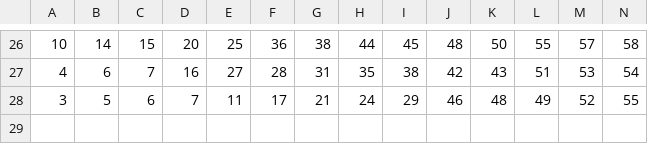
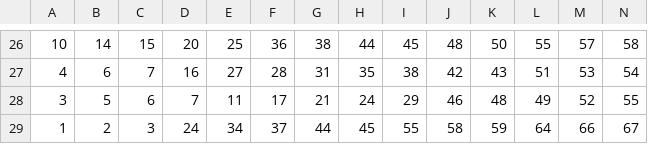
Before and after one commit to sizzla28/Keno-predictor, a CSV file: keno_history.csv, drawn as a sheet; only a part is shown, gaps mark what is left out; rows hold the shown columns only; the diff names each change by its address in the sheet, - before the commit and + after, or states it on an @@ line.

Commit message:
Keno ዳታ በራስ-ሰር ተዘምኗል

```diff
--- a/keno_history.csv
+++ b/keno_history.csv
+row 29: 1 | 2 | 3 | 24 | 34 | 37 | 44 | 45 | 55 | 58 | 59 | 64 | 66 | 67
```
